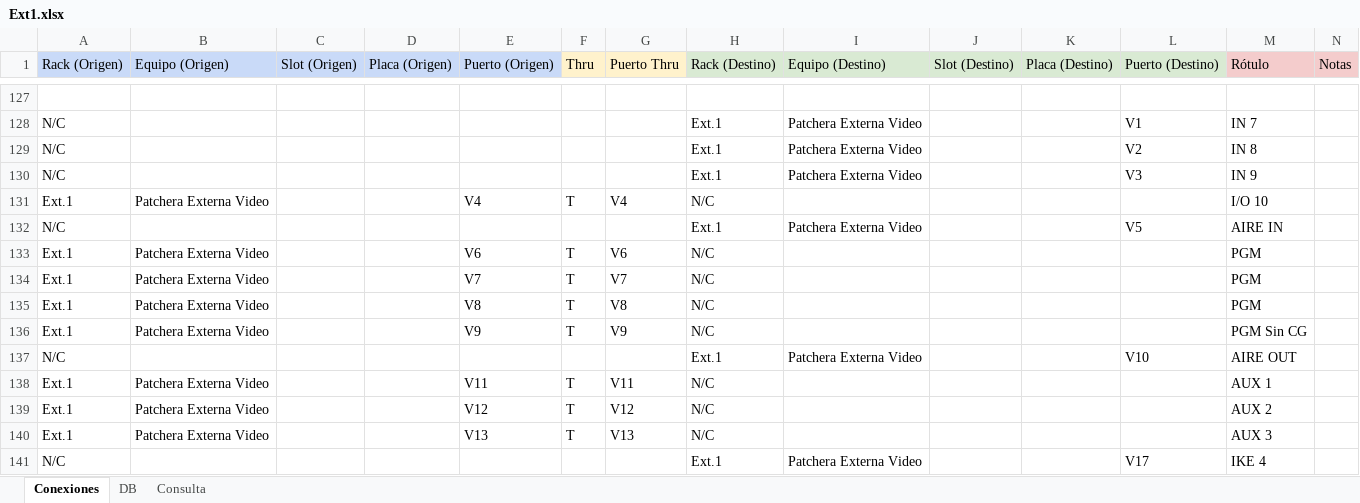
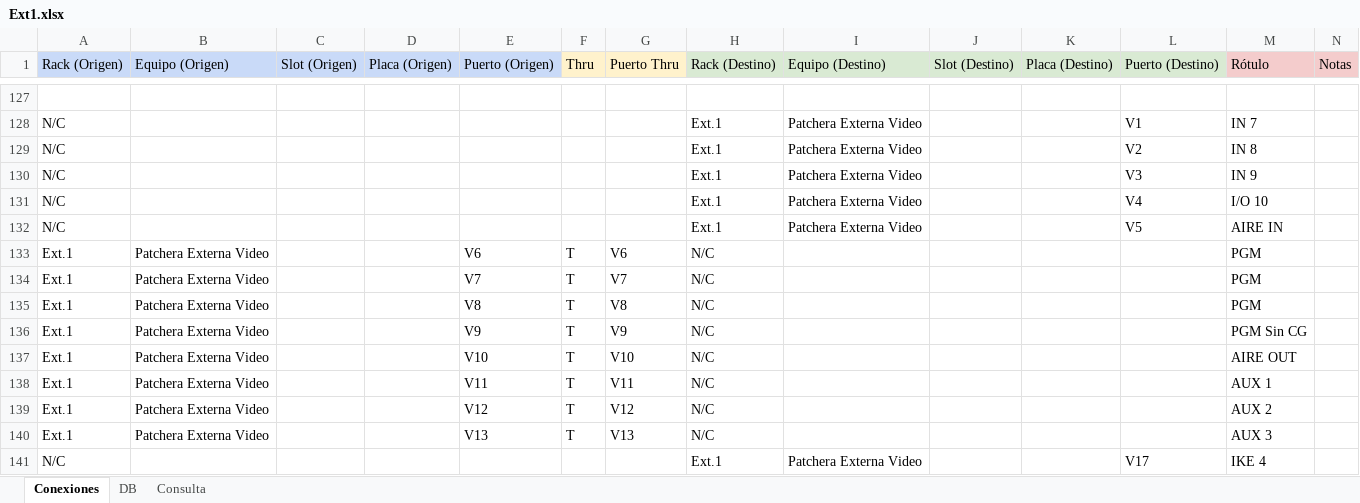
Before and after one commit to mmuccillo55/A7K9X2QF, an Excel workbook: Ext1.xlsx, sheet Conexiones, drawn as a sheet; only a part is shown, gaps mark what is left out; values as stored, in another font and other column widths than the file's, no borders; charts and pictures and conditional formats not drawn; removed rows and columns are numbered as before the commit, all else as after; rows hold the shown columns only; the diff names each change by its address in the sheet, - before the commit and + after, or states it on an @@ line.

Commit message:
Add files via upload

```diff
--- a/Ext1.xlsx (sheet Conexiones)
+++ b/Ext1.xlsx (sheet Conexiones)
-row 131: Ext.1 | Patchera Externa Video |  |  | V4 | T | V4 | N/C |  |  |  |  | I/O 10
+row 131: N/C |  |  |  |  |  |  | Ext.1 | Patchera Externa Video |  |  | V4 | I/O 10
-row 137: N/C |  |  |  |  |  |  | Ext.1 | Patchera Externa Video |  |  | V10 | AIRE OUT
+row 137: Ext.1 | Patchera Externa Video |  |  | V10 | T | V10 | N/C |  |  |  |  | AIRE OUT
```
Also changed, not shown: sheet Consulta.
